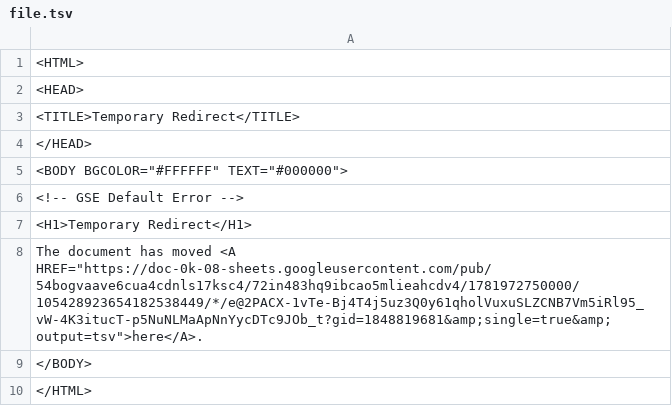
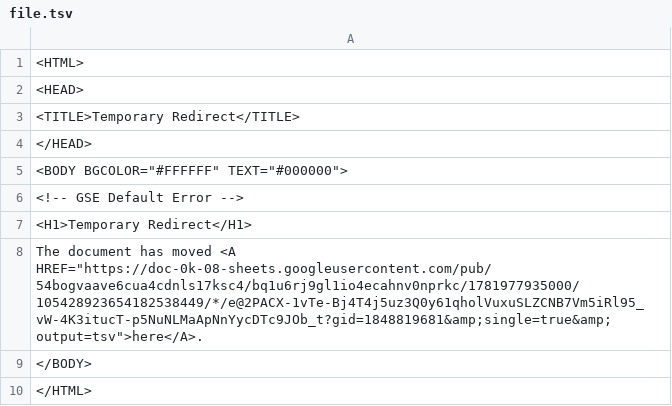
Before and after one commit to bostonshowcal/bostonshowcal, a TSV file: file.tsv, drawn as a sheet.

Commit message:
new date commit

```diff
--- a/file.tsv
+++ b/file.tsv
@@ -7,3 +7,3 @@
 <H1>Temporary Redirect</H1>
-The document has moved <A HREF="https://doc-0k-08-sheets.googleusercontent.com/pub/54bogvaave6cua4cdnls17ksc4/72in483hq9ibcao5mlieahcdv4/1781972750000/105428923654182538449/*/e@2PACX-1vTe-Bj4T4j5uz3Q0y61qholVuxuSLZCNB7Vm5iRl95_vW-4K3itucT-p5NuNLMaApNnYycDTc9JOb_t?gid=1848819681&amp;single=true&amp;output=tsv">here</A>.
+The document has moved <A HREF="https://doc-0k-08-sheets.googleusercontent.com/pub/54bogvaave6cua4cdnls17ksc4/bq1u6rj9gl1io4ecahnv0nprkc/1781977935000/105428923654182538449/*/e@2PACX-1vTe-Bj4T4j5uz3Q0y61qholVuxuSLZCNB7Vm5iRl95_vW-4K3itucT-p5NuNLMaApNnYycDTc9JOb_t?gid=1848819681&amp;single=true&amp;output=tsv">here</A>.
 </BODY>
```
